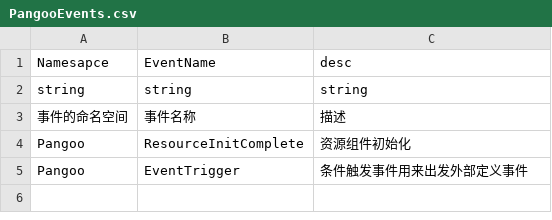
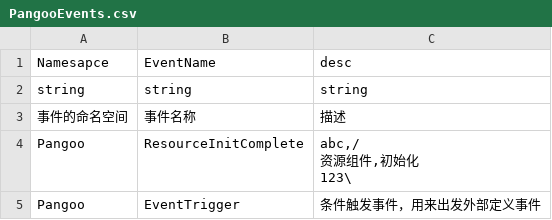
Before and after one commit to kamuitlw4058/Pangoo, a CSV file: StreamRes/ExcelTable/CSV/cn/PangooEvents.csv, drawn as a sheet.

```diff
--- a/StreamRes/ExcelTable/CSV/cn/PangooEvents.csv
+++ b/StreamRes/ExcelTable/CSV/cn/PangooEvents.csv
@@ -3,3 +3,5 @@ string,string,string
 事件的命名空间,事件名称,描述
-Pangoo,ResourceInitComplete,资源组件初始化
-Pangoo,EventTrigger,条件触发事件用来出发外部定义事件
+Pangoo,ResourceInitComplete,"abc,/
+资源组件,初始化
+123\"
+Pangoo,EventTrigger,条件触发事件，用来出发外部定义事件
```
Also changed, not shown: 14 other files.
